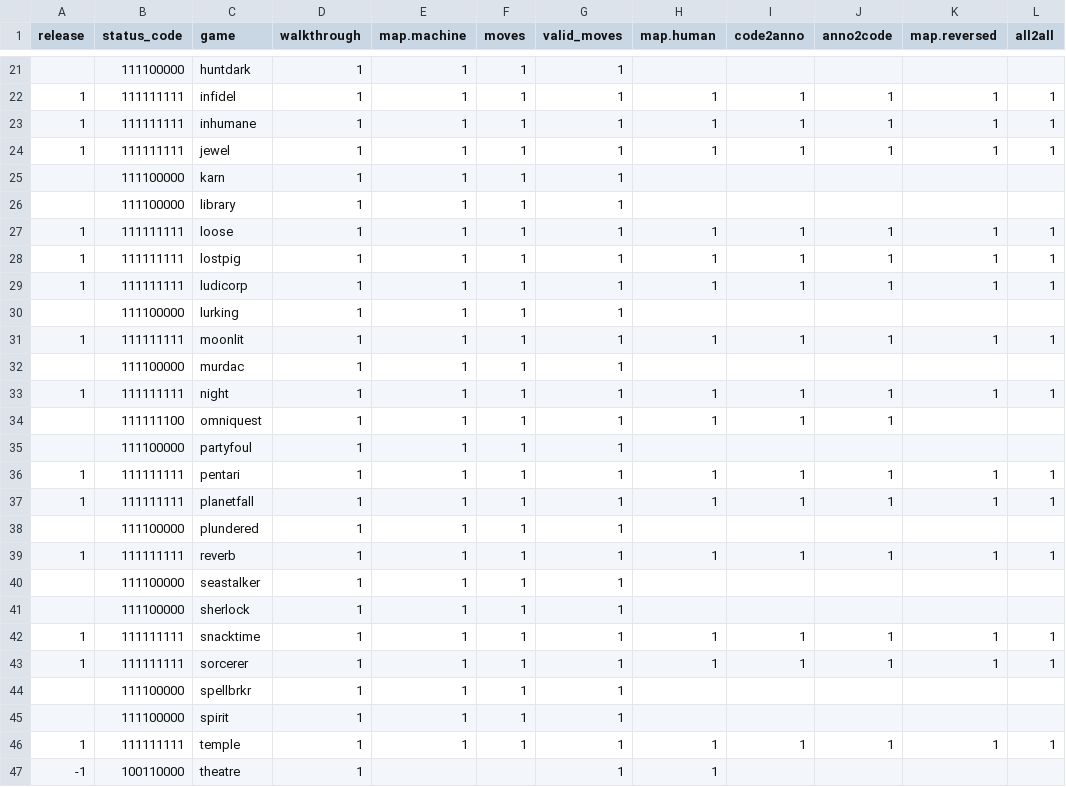
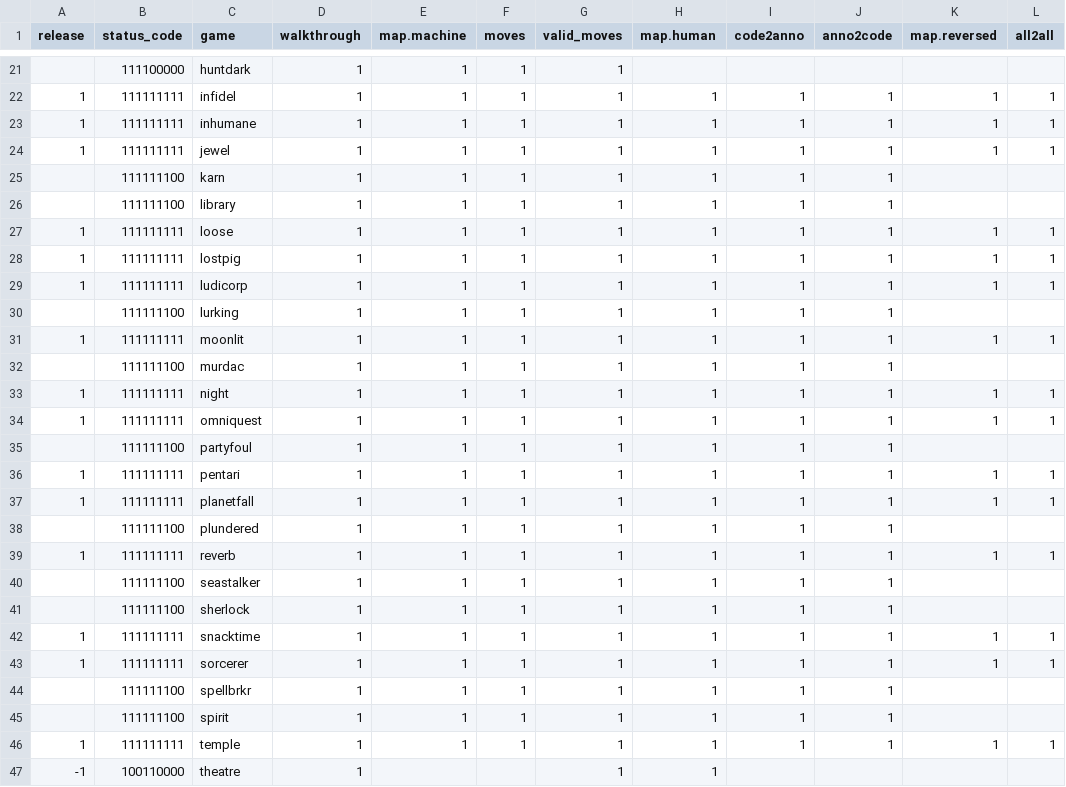
Before and after one commit to Oaklight/mango, a CSV file: data/release_status.csv, drawn as a sheet; only a part is shown, gaps mark what is left out; the diff covers the shown part only.

```diff
--- a/data/release_status.csv
+++ b/data/release_status.csv
@@ -24,4 +24,4 @@ release,status_code,game,walkthrough,map.machine,moves,valid_moves,map.human,cod
 1,111111111,jewel,1,1,1,1,1,1,1,1,1
-,111100000,karn,1,1,1,1,,,,,
-,111100000,library,1,1,1,1,,,,,
+,111111100,karn,1,1,1,1,1,1,1,,
+,111111100,library,1,1,1,1,1,1,1,,
 1,111111111,loose,1,1,1,1,1,1,1,1,1
@@ -29,18 +29,18 @@ release,status_code,game,walkthrough,map.machine,moves,valid_moves,map.human,cod
 1,111111111,ludicorp,1,1,1,1,1,1,1,1,1
-,111100000,lurking,1,1,1,1,,,,,
+,111111100,lurking,1,1,1,1,1,1,1,,
 1,111111111,moonlit,1,1,1,1,1,1,1,1,1
-,111100000,murdac,1,1,1,1,,,,,
+,111111100,murdac,1,1,1,1,1,1,1,,
 1,111111111,night,1,1,1,1,1,1,1,1,1
-,111111100,omniquest,1,1,1,1,1,1,1,,
-,111100000,partyfoul,1,1,1,1,,,,,
+1,111111111,omniquest,1,1,1,1,1,1,1,1,1
+,111111100,partyfoul,1,1,1,1,1,1,1,,
 1,111111111,pentari,1,1,1,1,1,1,1,1,1
 1,111111111,planetfall,1,1,1,1,1,1,1,1,1
-,111100000,plundered,1,1,1,1,,,,,
+,111111100,plundered,1,1,1,1,1,1,1,,
 1,111111111,reverb,1,1,1,1,1,1,1,1,1
-,111100000,seastalker,1,1,1,1,,,,,
-,111100000,sherlock,1,1,1,1,,,,,
+,111111100,seastalker,1,1,1,1,1,1,1,,
+,111111100,sherlock,1,1,1,1,1,1,1,,
 1,111111111,snacktime,1,1,1,1,1,1,1,1,1
 1,111111111,sorcerer,1,1,1,1,1,1,1,1,1
-,111100000,spellbrkr,1,1,1,1,,,,,
-,111100000,spirit,1,1,1,1,,,,,
+,111111100,spellbrkr,1,1,1,1,1,1,1,,
+,111111100,spirit,1,1,1,1,1,1,1,,
 1,111111111,temple,1,1,1,1,1,1,1,1,1
```
Also changed, not shown: 4 edited cells elsewhere in this file, 8 other files.
